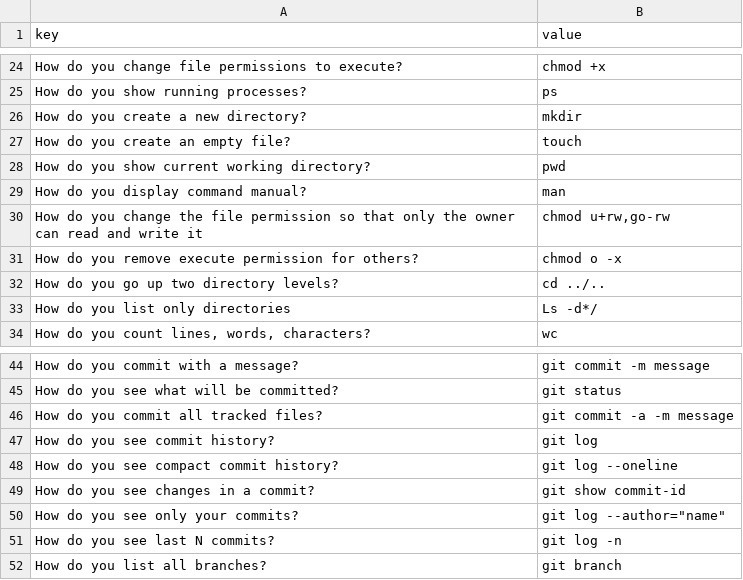
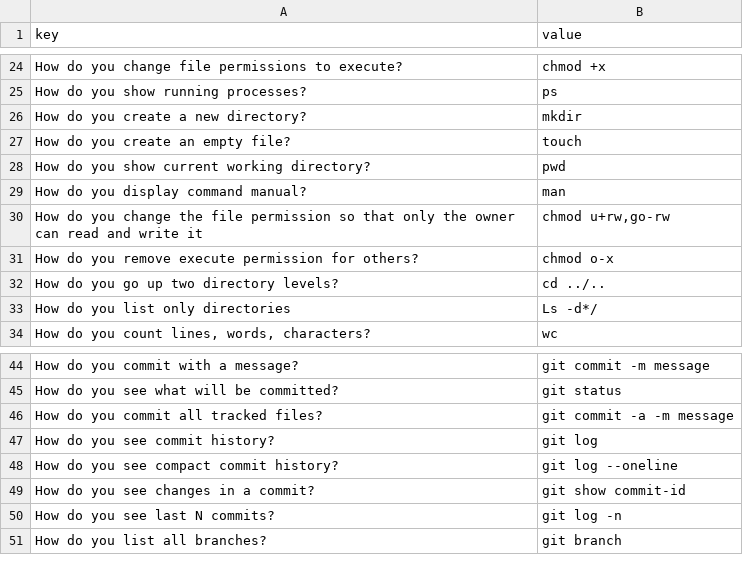
Before and after one commit to mireiaacss/study_bingo, a CSV file: data/q&a.csv, drawn as a sheet; only a part is shown, gaps mark what is left out; the diff names each change by its address in the sheet, - before the commit and + after, or states it on an @@ line.

```diff
--- a/data/q&a.csv
+++ b/data/q&a.csv
-B31 (value): chmod o -x
+B31 (value): chmod o-x
-row 50: How do you see only your commits? | git log --author="name"
```
Also changed, not shown: 2 other files.
